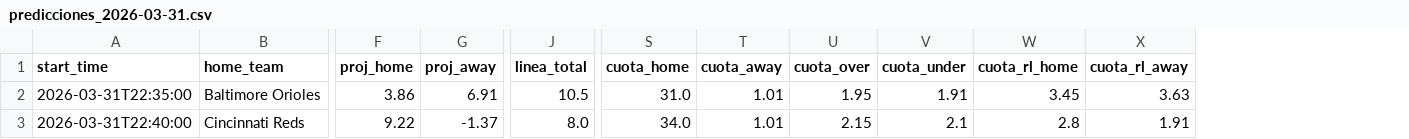
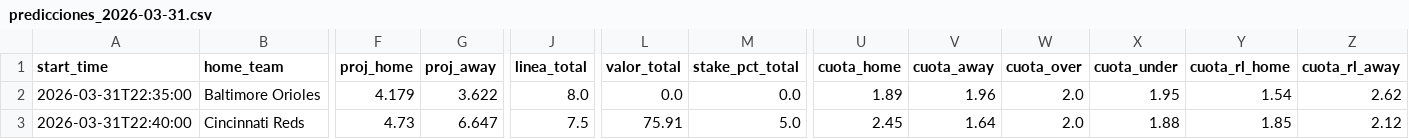
Before and after one commit to FeerzL7/BASEBALL-PREDICTOR-ADVANCED, a CSV file: output/predicciones_2026-03-31.csv, drawn as a sheet; only a part is shown, gaps mark what is left out; addresses are those after the commit; the diff covers the shown part only; the diff names each change by its address in the sheet, - before the commit and + after, or states it on an @@ line.

```diff
--- a/output/predicciones_2026-03-31.csv
+++ b/output/predicciones_2026-03-31.csv
+column L (valor_total), rows 2-3: 0.0 | 75.91
+column M (stake_pct_total), rows 2-3: 0.0 | 5.0
-F2 (proj_home): 3.86
+F2 (proj_home): 4.179
-G2 (proj_away): 6.91
+G2 (proj_away): 3.622
-J2 (linea_total): 10.5
+J2 (linea_total): 8.0
-U2 (cuota_home): 31.0
+U2 (cuota_home): 1.89
-V2 (cuota_away): 1.01
+V2 (cuota_away): 1.96
-W2 (cuota_over): 1.95
+W2 (cuota_over): 2.0
-X2 (cuota_under): 1.91
+X2 (cuota_under): 1.95
-Y2 (cuota_rl_home): 3.45
+Y2 (cuota_rl_home): 1.54
-Z2 (cuota_rl_away): 3.63
+Z2 (cuota_rl_away): 2.62
-F3 (proj_home): 9.22
+F3 (proj_home): 4.73
-G3 (proj_away): -1.37
+G3 (proj_away): 6.647
-J3 (linea_total): 8.0
+J3 (linea_total): 7.5
-U3 (cuota_home): 34.0
+U3 (cuota_home): 2.45
-V3 (cuota_away): 1.01
+V3 (cuota_away): 1.64
-W3 (cuota_over): 2.15
+W3 (cuota_over): 2.0
-X3 (cuota_under): 2.1
+X3 (cuota_under): 1.88
-Y3 (cuota_rl_home): 2.8
+Y3 (cuota_rl_home): 1.85
-Z3 (cuota_rl_away): 1.91
+Z3 (cuota_rl_away): 2.12
```
Also changed, not shown: 167 edited cells elsewhere in this file, output/roi_tracking.csv, 7 other files.
